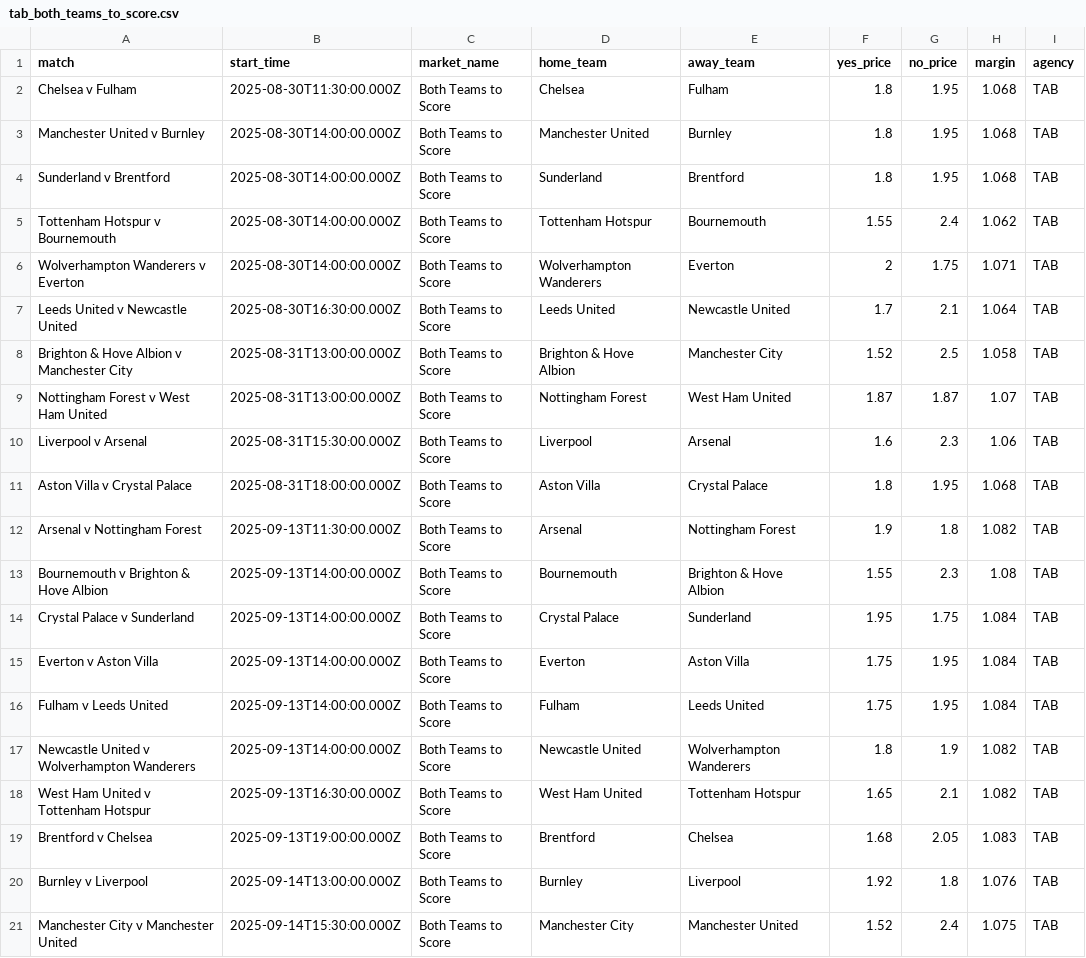
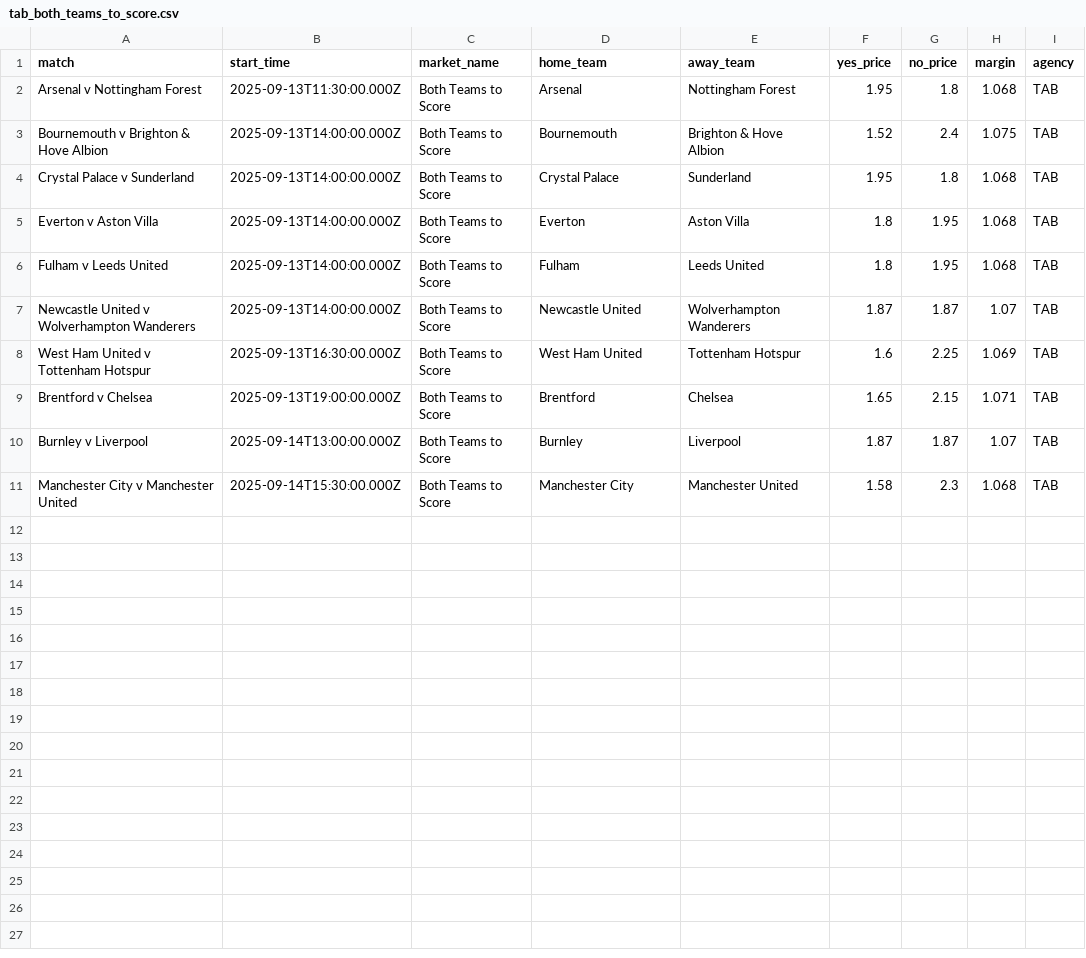
Before and after one commit to jamesbrown1417/Soccer, a CSV file: Data/scraped_odds/EPL/tab_both_teams_to_score.csv, drawn as a sheet.

```diff
--- a/Data/scraped_odds/EPL/tab_both_teams_to_score.csv
+++ b/Data/scraped_odds/EPL/tab_both_teams_to_score.csv
@@ -1,21 +1,11 @@
 match,start_time,market_name,home_team,away_team,yes_price,no_price,margin,agency
-Chelsea v Fulham,2025-08-30T11:30:00.000Z,Both Teams to Score,Chelsea,Fulham,1.8,1.95,1.068,TAB
-Manchester United v Burnley,2025-08-30T14:00:00.000Z,Both Teams to Score,Manchester United,Burnley,1.8,1.95,1.068,TAB
-Sunderland v Brentford,2025-08-30T14:00:00.000Z,Both Teams to Score,Sunderland,Brentford,1.8,1.95,1.068,TAB
-Tottenham Hotspur v Bournemouth,2025-08-30T14:00:00.000Z,Both Teams to Score,Tottenham Hotspur,Bournemouth,1.55,2.4,1.062,TAB
-Wolverhampton Wanderers v Everton,2025-08-30T14:00:00.000Z,Both Teams to Score,Wolverhampton Wanderers,Everton,2,1.75,1.071,TAB
-Leeds United v Newcastle United,2025-08-30T16:30:00.000Z,Both Teams to Score,Leeds United,Newcastle United,1.7,2.1,1.064,TAB
-Brighton & Hove Albion v Manchester City,2025-08-31T13:00:00.000Z,Both Teams to Score,Brighton & Hove Albion,Manchester City,1.52,2.5,1.058,TAB
-Nottingham Forest v West Ham United,2025-08-31T13:00:00.000Z,Both Teams to Score,Nottingham Forest,West Ham United,1.87,1.87,1.07,TAB
-Liverpool v Arsenal,2025-08-31T15:30:00.000Z,Both Teams to Score,Liverpool,Arsenal,1.6,2.3,1.06,TAB
-Aston Villa v Crystal Palace,2025-08-31T18:00:00.000Z,Both Teams to Score,Aston Villa,Crystal Palace,1.8,1.95,1.068,TAB
-Arsenal v Nottingham Forest,2025-09-13T11:30:00.000Z,Both Teams to Score,Arsenal,Nottingham Forest,1.9,1.8,1.082,TAB
-Bournemouth v Brighton & Hove Albion,2025-09-13T14:00:00.000Z,Both Teams to Score,Bournemouth,Brighton & Hove Albion,1.55,2.3,1.08,TAB
-Crystal Palace v Sunderland,2025-09-13T14:00:00.000Z,Both Teams to Score,Crystal Palace,Sunderland,1.95,1.75,1.084,TAB
-Everton v Aston Villa,2025-09-13T14:00:00.000Z,Both Teams to Score,Everton,Aston Villa,1.75,1.95,1.084,TAB
-Fulham v Leeds United,2025-09-13T14:00:00.000Z,Both Teams to Score,Fulham,Leeds United,1.75,1.95,1.084,TAB
-Newcastle United v Wolverhampton Wanderers,2025-09-13T14:00:00.000Z,Both Teams to Score,Newcastle United,Wolverhampton Wanderers,1.8,1.9,1.082,TAB
-West Ham United v Tottenham Hotspur,2025-09-13T16:30:00.000Z,Both Teams to Score,West Ham United,Tottenham Hotspur,1.65,2.1,1.082,TAB
-Brentford v Chelsea,2025-09-13T19:00:00.000Z,Both Teams to Score,Brentford,Chelsea,1.68,2.05,1.083,TAB
-Burnley v Liverpool,2025-09-14T13:00:00.000Z,Both Teams to Score,Burnley,Liverpool,1.92,1.8,1.076,TAB
-Manchester City v Manchester United,2025-09-14T15:30:00.000Z,Both Teams to Score,Manchester City,Manchester United,1.52,2.4,1.075,TAB
+Arsenal v Nottingham Forest,2025-09-13T11:30:00.000Z,Both Teams to Score,Arsenal,Nottingham Forest,1.95,1.8,1.068,TAB
+Bournemouth v Brighton & Hove Albion,2025-09-13T14:00:00.000Z,Both Teams to Score,Bournemouth,Brighton & Hove Albion,1.52,2.4,1.075,TAB
+Crystal Palace v Sunderland,2025-09-13T14:00:00.000Z,Both Teams to Score,Crystal Palace,Sunderland,1.95,1.8,1.068,TAB
+Everton v Aston Villa,2025-09-13T14:00:00.000Z,Both Teams to Score,Everton,Aston Villa,1.8,1.95,1.068,TAB
+Fulham v Leeds United,2025-09-13T14:00:00.000Z,Both Teams to Score,Fulham,Leeds United,1.8,1.95,1.068,TAB
+Newcastle United v Wolverhampton Wanderers,2025-09-13T14:00:00.000Z,Both Teams to Score,Newcastle United,Wolverhampton Wanderers,1.87,1.87,1.07,TAB
+West Ham United v Tottenham Hotspur,2025-09-13T16:30:00.000Z,Both Teams to Score,West Ham United,Tottenham Hotspur,1.6,2.25,1.069,TAB
+Brentford v Chelsea,2025-09-13T19:00:00.000Z,Both Teams to Score,Brentford,Chelsea,1.65,2.15,1.071,TAB
+Burnley v Liverpool,2025-09-14T13:00:00.000Z,Both Teams to Score,Burnley,Liverpool,1.87,1.87,1.07,TAB
+Manchester City v Manchester United,2025-09-14T15:30:00.000Z,Both Teams to Score,Manchester City,Manchester United,1.58,2.3,1.068,TAB
```
Also changed, not shown: Data/scraped_odds/EPL/neds_team_total_goals.csv, Data/scraped_odds/EPL/neds_total_goals.csv, 41 other files.
